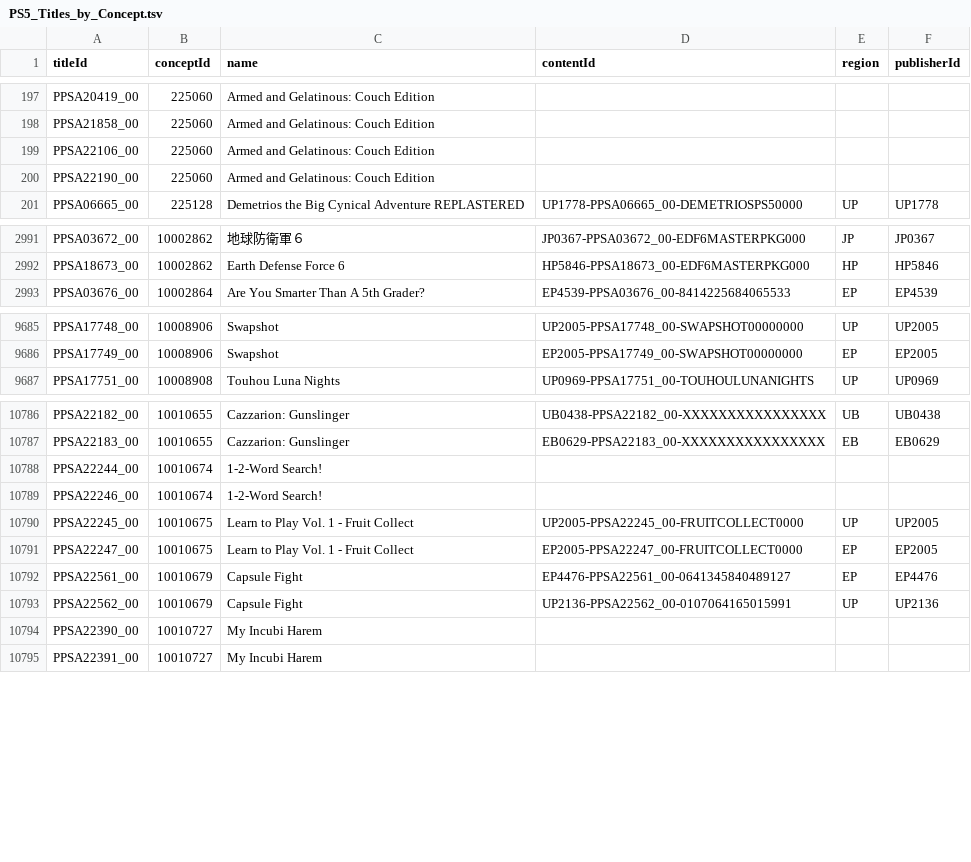
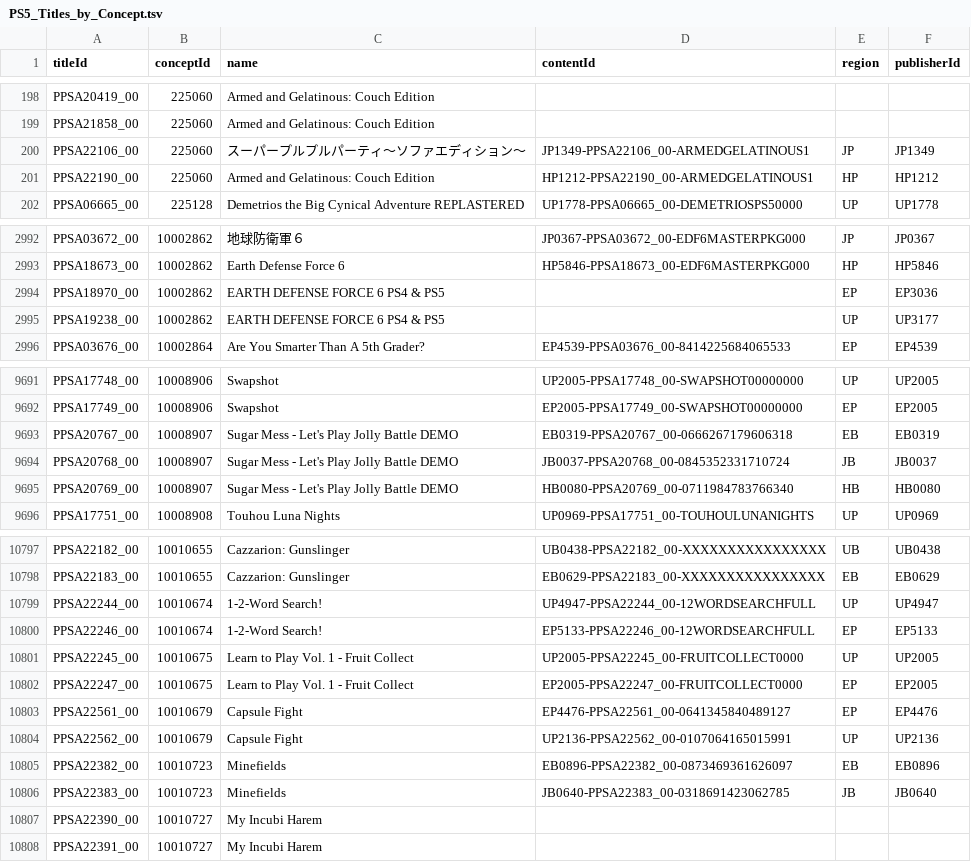
Before and after one commit to andshrew/PlayStation-Titles, a TSV file: PS5_Titles_by_Concept.tsv, drawn as a sheet; only a part is shown, gaps mark what is left out; the diff covers the shown part only.

```diff
--- a/PS5_Titles_by_Concept.tsv
+++ b/PS5_Titles_by_Concept.tsv
@@ -198,4 +199,4 @@ PPSA20419_00	225060	Armed and Gelatinous: Couch Edition
 PPSA21858_00	225060	Armed and Gelatinous: Couch Edition			
-PPSA22106_00	225060	Armed and Gelatinous: Couch Edition			
-PPSA22190_00	225060	Armed and Gelatinous: Couch Edition			
+PPSA22106_00	225060	スーパープルプルパーティ～ソファエディション～	JP1349-PPSA22106_00-ARMEDGELATINOUS1	JP	JP1349
+PPSA22190_00	225060	Armed and Gelatinous: Couch Edition	HP1212-PPSA22190_00-ARMEDGELATINOUS1	HP	HP1212
 PPSA06665_00	225128	Demetrios the Big Cynical Adventure REPLASTERED	UP1778-PPSA06665_00-DEMETRIOSPS50000	UP	UP1778
@@ -2992,2 +2993,4 @@ PPSA03672_00	10002862	地球防衛軍６	JP0367-PPSA03672_00-EDF6MASTERPKG000	JP
 PPSA18673_00	10002862	Earth Defense Force 6	HP5846-PPSA18673_00-EDF6MASTERPKG000	HP	HP5846
+PPSA18970_00	10002862	EARTH DEFENSE FORCE 6 PS4 & PS5		EP	EP3036
+PPSA19238_00	10002862	EARTH DEFENSE FORCE 6 PS4 & PS5		UP	UP3177
 PPSA03676_00	10002864	Are You Smarter Than A 5th Grader?	EP4539-PPSA03676_00-8414225684065533	EP	EP4539
@@ -9686,2 +9692,5 @@ PPSA17748_00	10008906	Swapshot	UP2005-PPSA17748_00-SWAPSHOT00000000	UP	UP2005
 PPSA17749_00	10008906	Swapshot	EP2005-PPSA17749_00-SWAPSHOT00000000	EP	EP2005
+PPSA20767_00	10008907	Sugar Mess - Let's Play Jolly Battle DEMO	EB0319-PPSA20767_00-0666267179606318	EB	EB0319
+PPSA20768_00	10008907	Sugar Mess - Let's Play Jolly Battle DEMO	JB0037-PPSA20768_00-0845352331710724	JB	JB0037
+PPSA20769_00	10008907	Sugar Mess - Let's Play Jolly Battle DEMO	HB0080-PPSA20769_00-0711984783766340	HB	HB0080
 PPSA17751_00	10008908	Touhou Luna Nights	UP0969-PPSA17751_00-TOUHOULUNANIGHTS	UP	UP0969
@@ -10787,4 +10798,4 @@ PPSA22182_00	10010655	Cazzarion: Gunslinger	UB0438-PPSA22182_00-XXXXXXXXXXXXXXXX
 PPSA22183_00	10010655	Cazzarion: Gunslinger	EB0629-PPSA22183_00-XXXXXXXXXXXXXXXX	EB	EB0629
-PPSA22244_00	10010674	1-2-Word Search!			
-PPSA22246_00	10010674	1-2-Word Search!			
+PPSA22244_00	10010674	1-2-Word Search!	UP4947-PPSA22244_00-12WORDSEARCHFULL	UP	UP4947
+PPSA22246_00	10010674	1-2-Word Search!	EP5133-PPSA22246_00-12WORDSEARCHFULL	EP	EP5133
 PPSA22245_00	10010675	Learn to Play Vol. 1 - Fruit Collect	UP2005-PPSA22245_00-FRUITCOLLECT0000	UP	UP2005
@@ -10793,2 +10804,4 @@ PPSA22561_00	10010679	Capsule Fight	EP4476-PPSA22561_00-0641345840489127	EP	EP44
 PPSA22562_00	10010679	Capsule Fight	UP2136-PPSA22562_00-0107064165015991	UP	UP2136
+PPSA22382_00	10010723	Minefields	EB0896-PPSA22382_00-0873469361626097	EB	EB0896
+PPSA22383_00	10010723	Minefields	JB0640-PPSA22383_00-0318691423062785	JB	JB0640
 PPSA22390_00	10010727	My Incubi Harem			
```
Also changed, not shown: 6 added rows and 14 edited cells elsewhere in this file, PS5_Titles.tsv, PS5_Titles_by_Name.tsv, 32 other files.
